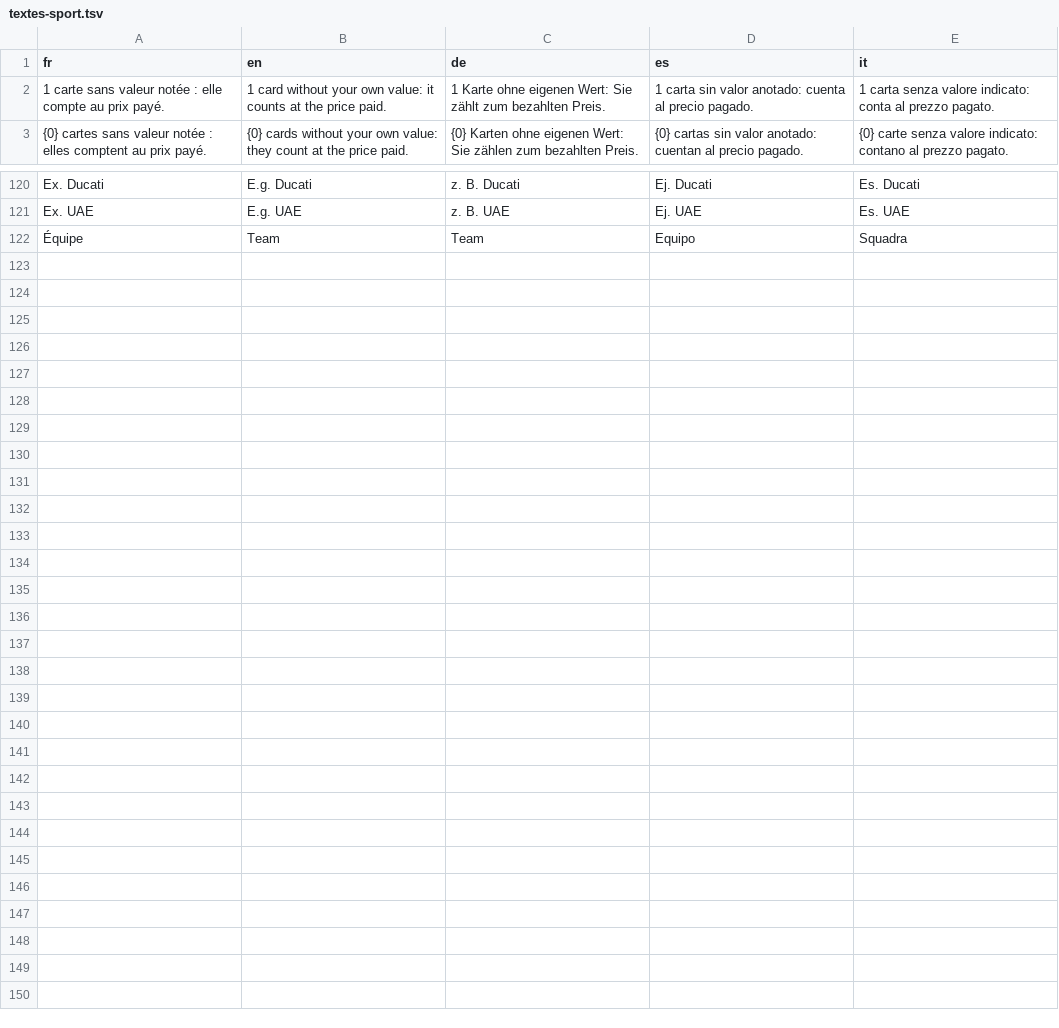
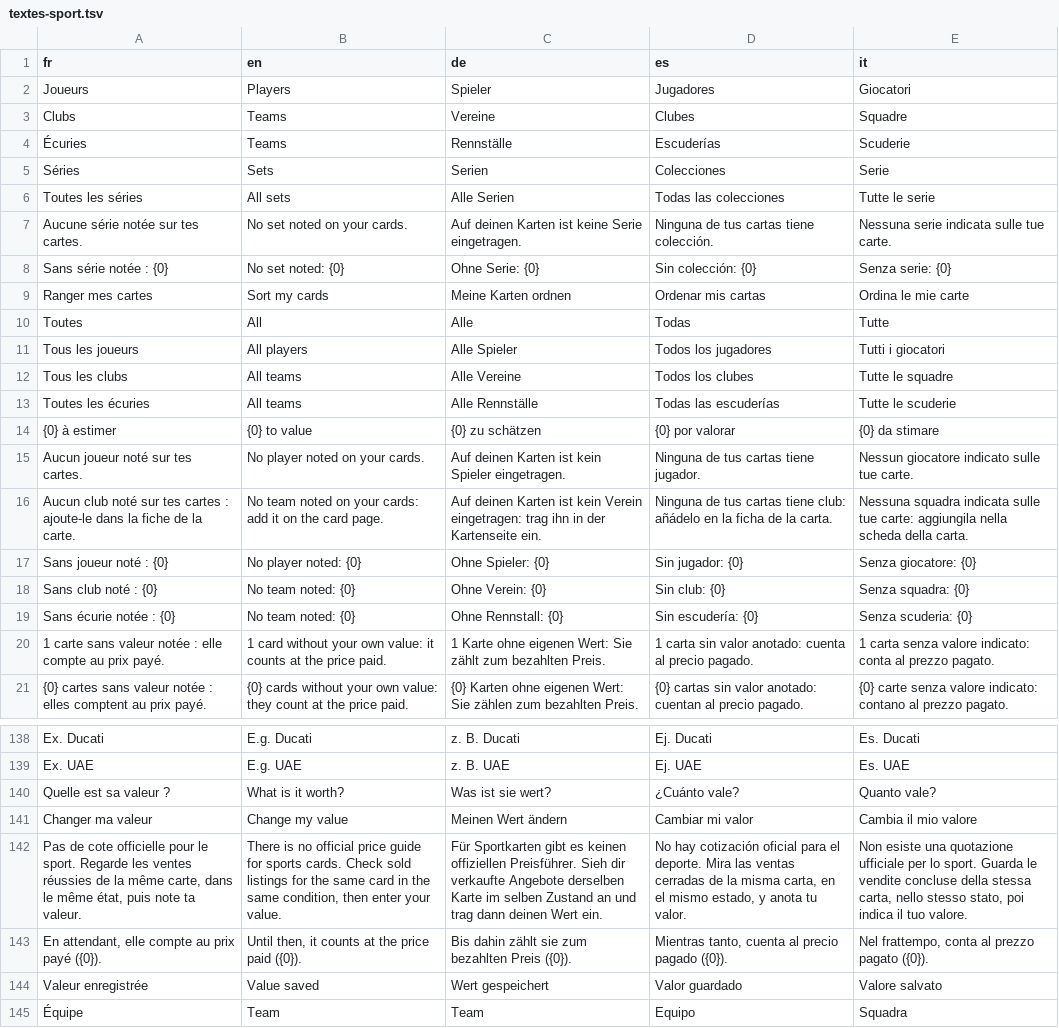
Before and after one commit to blevdosmiles/callit, a TSV file: i18n/textes-sport.tsv, drawn as a sheet; only a part is shown, gaps mark what is left out; the diff names each change by its address in the sheet, - before the commit and + after, or states it on an @@ line.

```diff
--- a/i18n/textes-sport.tsv
+++ b/i18n/textes-sport.tsv
+row 2: Joueurs | Players | Spieler | Jugadores | Giocatori
+row 3: Clubs | Teams | Vereine | Clubes | Squadre
+row 4: Écuries | Teams | Rennställe | Escuderías | Scuderie
+row 5: Séries | Sets | Serien | Colecciones | Serie
+row 6: Toutes les séries | All sets | Alle Serien | Todas las colecciones | Tutte le serie
+row 7: Aucune série notée sur tes cartes. | No set noted on your cards. | Auf deinen Karten ist keine Serie eingetragen. | Ninguna de tus cartas tiene colección. | Nessuna serie indicata sulle tue carte.
+row 8: Sans série notée : {0} | No set noted: {0} | Ohne Serie: {0} | Sin colección: {0} | Senza serie: {0}
+row 9: Ranger mes cartes | Sort my cards | Meine Karten ordnen | Ordenar mis cartas | Ordina le mie carte
+row 10: Toutes | All | Alle | Todas | Tutte
+row 11: Tous les joueurs | All players | Alle Spieler | Todos los jugadores | Tutti i giocatori
+row 12: Tous les clubs | All teams | Alle Vereine | Todos los clubes | Tutte le squadre
+row 13: Toutes les écuries | All teams | Alle Rennställe | Todas las escuderías | Tutte le scuderie
+row 14: {0} à estimer | {0} to value | {0} zu schätzen | {0} por valorar | {0} da stimare
+row 15: Aucun joueur noté sur tes cartes. | No player noted on your cards. | Auf deinen Karten ist kein Spieler eingetragen. | Ninguna de tus cartas tiene jugador. | Nessun giocatore indicato sulle tue carte.
+row 16: Aucun club noté sur tes cartes : ajoute-le dans la fiche de la carte. | No team noted on your cards: add it on the card page. | Auf deinen Karten ist kein Verein eingetragen: trag ihn in der Kartenseite ein. | Ninguna de tus cartas tiene club: añádelo en la ficha de la carta. | Nessuna squadra indicata sulle tue carte: aggiungila nella scheda della carta.
+row 17: Sans joueur noté : {0} | No player noted: {0} | Ohne Spieler: {0} | Sin jugador: {0} | Senza giocatore: {0}
+row 18: Sans club noté : {0} | No team noted: {0} | Ohne Verein: {0} | Sin club: {0} | Senza squadra: {0}
+row 19: Sans écurie notée : {0} | No team noted: {0} | Ohne Rennstall: {0} | Sin escudería: {0} | Senza scuderia: {0}
+row 140: Quelle est sa valeur ? | What is it worth? | Was ist sie wert? | ¿Cuánto vale? | Quanto vale?
+row 141: Changer ma valeur | Change my value | Meinen Wert ändern | Cambiar mi valor | Cambia il mio valore
+row 142: Pas de cote officielle pour le sport. Regarde les ventes réussies de la même carte, dans le même état, puis note ta valeur. | There is no official price guide for sports cards. Check sold listings for the same card in the same condition, then enter your value. | Für Sportkarten gibt es keinen offiziellen Preisführer. Sieh dir verkaufte Angebote derselben Karte im selben Zustand an und trag dann deinen Wert ein. | No hay cotización oficial para el deporte. Mira las ventas cerradas de la misma carta, en el mismo estado, y anota tu valor. | Non esiste una quotazione ufficiale per lo sport. Guarda le vendite concluse della stessa carta, nello stesso stato, poi indica il tuo valore.
+row 143: En attendant, elle compte au prix payé ({0}). | Until then, it counts at the price paid ({0}). | Bis dahin zählt sie zum bezahlten Preis ({0}). | Mientras tanto, cuenta al precio pagado ({0}). | Nel frattempo, conta al prezzo pagato ({0}).
+row 144: Valeur enregistrée | Value saved | Wert gespeichert | Valor guardado | Valore salvato
```
Also changed, not shown: i18n/textes-appli.tsv, 11 other files.
